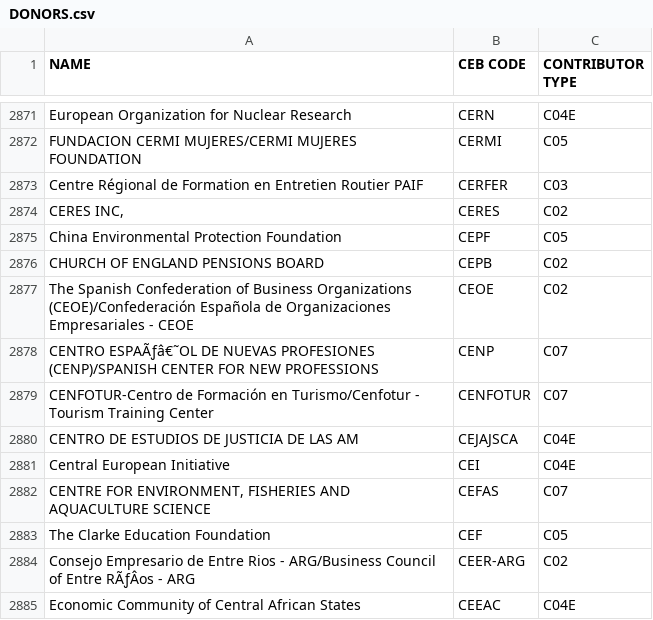
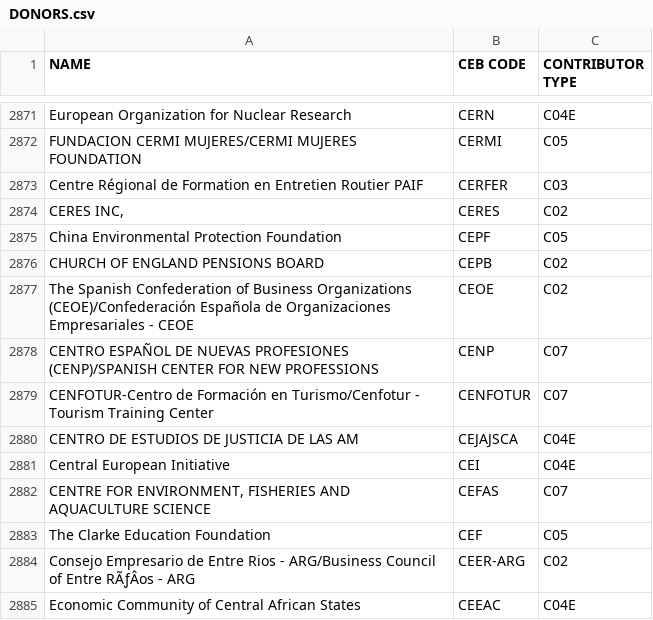
Before and after one commit to CEB-HLCM/FS-Public-Codes, a CSV file: DONORS.csv, drawn as a sheet; only a part is shown, gaps mark what is left out.

Commit message:
Updated DONORS

```diff
--- a/DONORS.csv
+++ b/DONORS.csv
@@ -2878,3 +2878,3 @@ CHURCH OF ENGLAND PENSIONS BOARD,CEPB,C02
 The Spanish Confederation of Business Organizations (CEOE)/Confederación Española de Organizaciones Empresariales - CEOE,CEOE,C02
-CENTRO ESPAÃƒâ€˜OL DE NUEVAS PROFESIONES (CENP)/SPANISH CENTER FOR NEW PROFESSIONS,CENP,C07
+CENTRO ESPAÑOL DE NUEVAS PROFESIONES (CENP)/SPANISH CENTER FOR NEW PROFESSIONS,CENP,C07
 CENFOTUR-Centro de Formación en Turismo/Cenfotur - Tourism Training Center,CENFOTUR,C07
```
